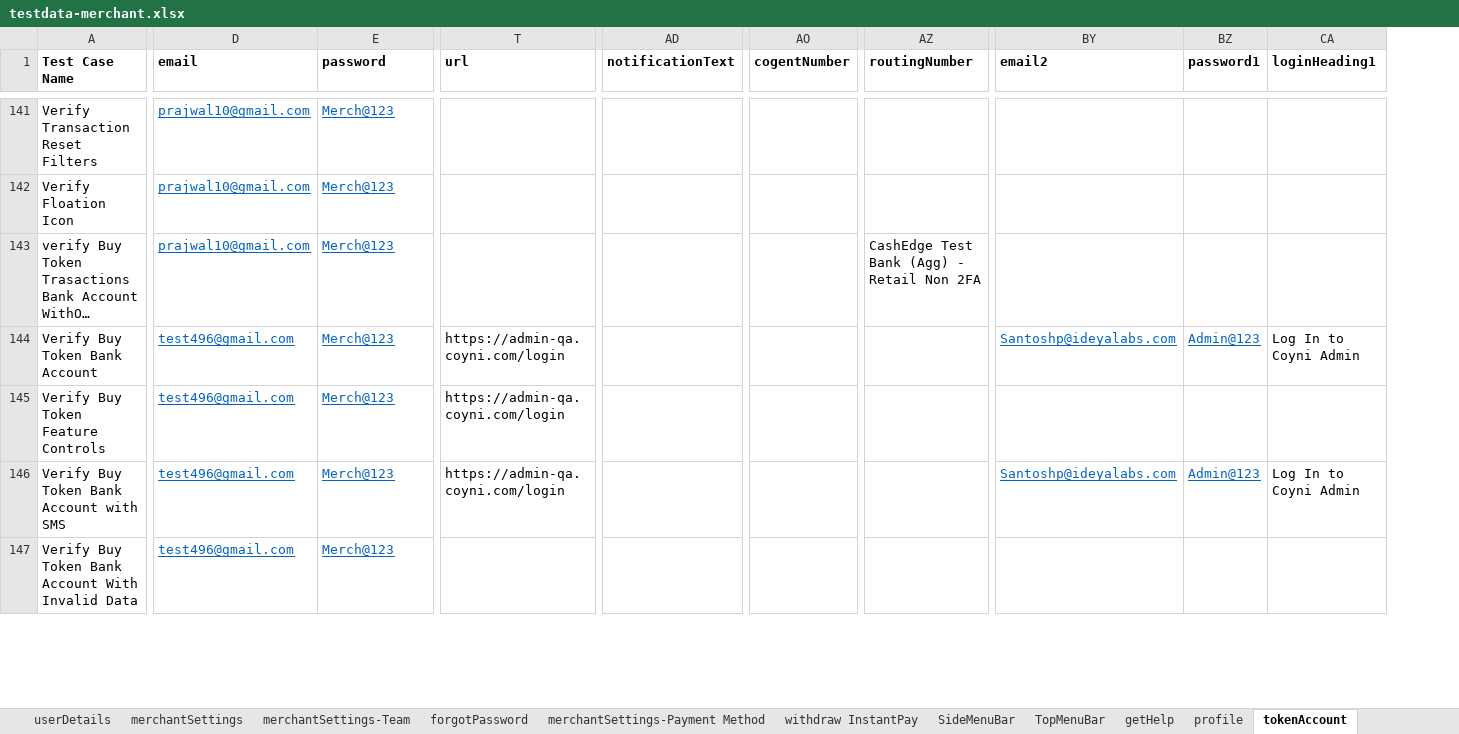
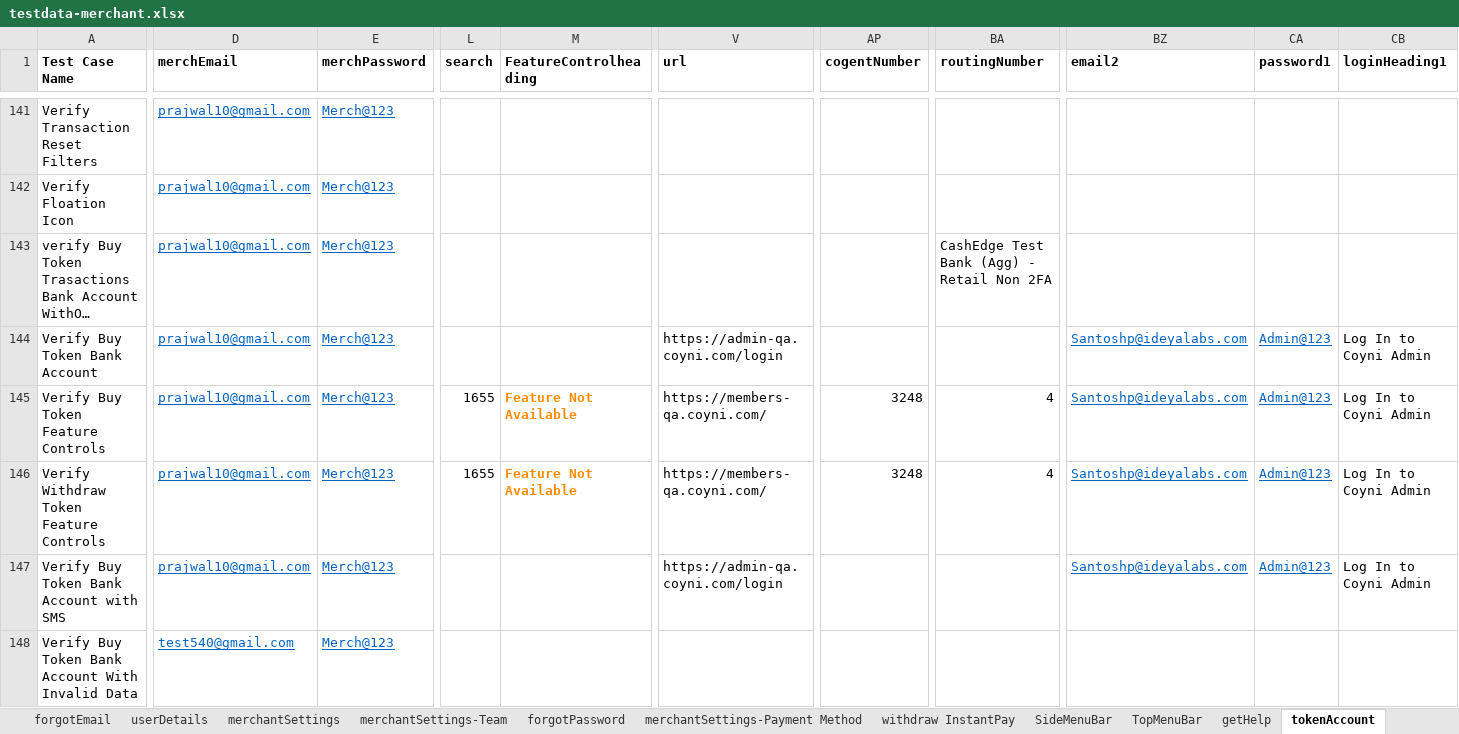
Before and after one commit to RameshNaikRR/Automation, an Excel workbook: Web/coyni/resources/testdata-merchant.xlsx, sheet tokenAccount, drawn as a sheet; only a part is shown, gaps mark what is left out; long unchanged cells end in …; values as stored, in another font and other column widths than the file's, no borders; removed rows and columns are numbered as before the commit, all else as after; rows hold the shown columns only; the diff covers the shown part only; the diff names each change by its address in the sheet, - before the commit and + after, or states it on an @@ line.

```diff
--- a/Web/coyni/resources/testdata-merchant.xlsx (sheet tokenAccount)
+++ b/Web/coyni/resources/testdata-merchant.xlsx (sheet tokenAccount)
+column L (search), row 145: 1655
+column M (FeatureControlheading), row 145: Feature Not Available
-column AD (notificationText), empty
-D1: email
+D1: merchEmail
-E1: password
+E1: merchPassword
-D144:D145 (merchEmail): test496@gmail.com
+D144:D145 (merchEmail): prajwal10@gmail.com
-V145 (url): https://admin-qa.coyni.com/login
+V145 (url): https://members-qa.coyni.com/
-AP145 (cogentNumber): (empty)
+AP145 (cogentNumber): 3248
-BA145 (routingNumber): (empty)
+BA145 (routingNumber): 4
-BZ145 (email2): (empty)
+BZ145 (email2): Santoshp@ideyalabs.com
-CA145 (password1): (empty)
+CA145 (password1): Admin@123
-CB145 (loginHeading1): (empty)
+CB145 (loginHeading1): Log In to Coyni Admin
+row 146: Verify Withdraw Token Feature Controls | prajwal10@gmail.com | Merch@123 | 1655 | Feature Not Available | https://members-qa.coyni.com/ | 3248 | 4 | Santoshp@ideyalabs.com | Admin@123 | Log In to Coyni Admin
-D147 (merchEmail): test496@gmail.com
+D147 (merchEmail): prajwal10@gmail.com
-D148 (merchEmail): test496@gmail.com
+D148 (merchEmail): test540@gmail.com
```
Also changed, not shown: 43 edited cells and cell formats elsewhere in this sheet, sheet merchantSettings-Payment Method, sheet merchantSettings, sheet merchantActivity, sheet userDetails, sheet merchantSettings-Team, sheet withdrawnToUSDExternalBank, 5 more sheets, other sheet tabs, Web/coyni/resources/TestScript-merchant.xlsx.
